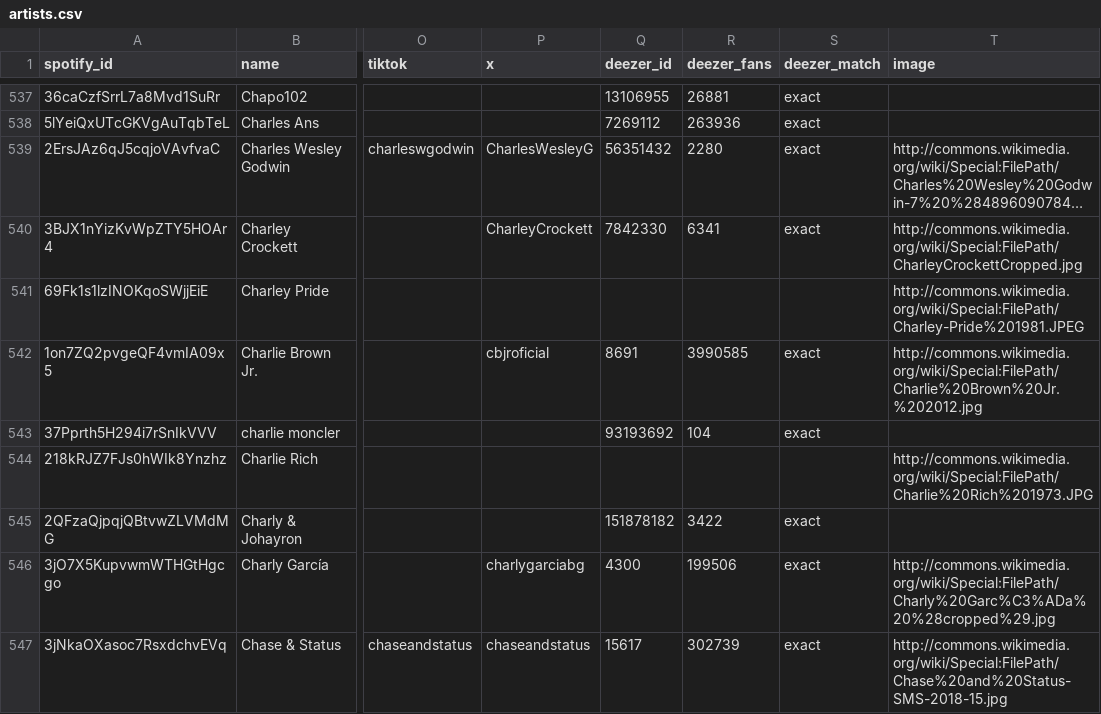
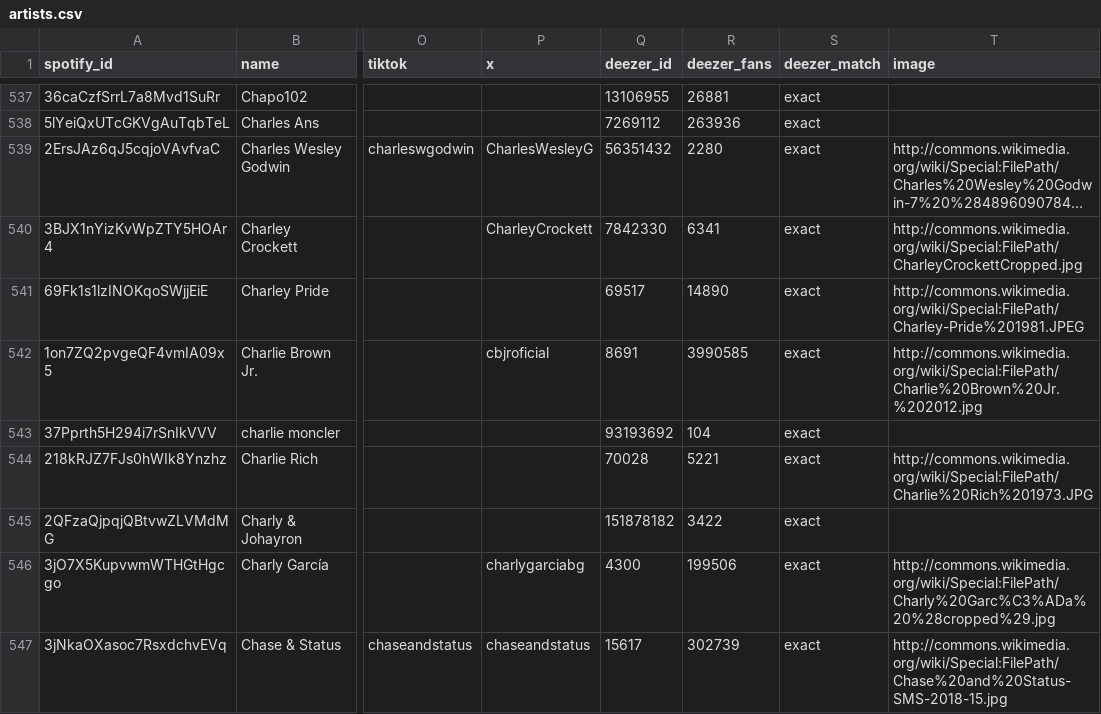
Before and after one commit to sverigeleague/Music, a CSV file: registry/artists.csv, drawn as a sheet; only a part is shown, gaps mark what is left out; long unchanged cells end in …; the diff covers the shown part only; the diff names each change by its address in the sheet, - before the commit and + after, or states it on an @@ line.

```diff
--- a/registry/artists.csv
+++ b/registry/artists.csv
-Q541 (deezer_id): (empty)
+Q541 (deezer_id): 69517
-R541 (deezer_fans): (empty)
+R541 (deezer_fans): 14890
-S541 (deezer_match): (empty)
+S541 (deezer_match): exact
-Q544 (deezer_id): (empty)
+Q544 (deezer_id): 70028
-R544 (deezer_fans): (empty)
+R544 (deezer_fans): 5221
-S544 (deezer_match): (empty)
+S544 (deezer_match): exact
```
Also changed, not shown: 159 edited cells elsewhere in this file, data/credits.csv, 1 other file.
